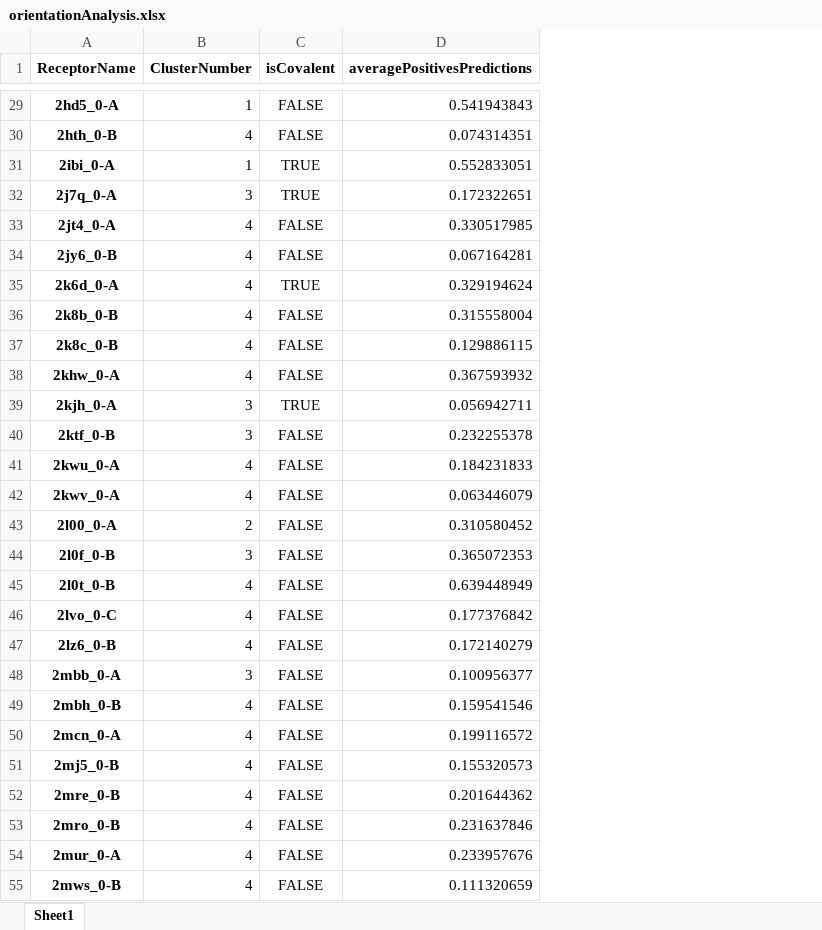
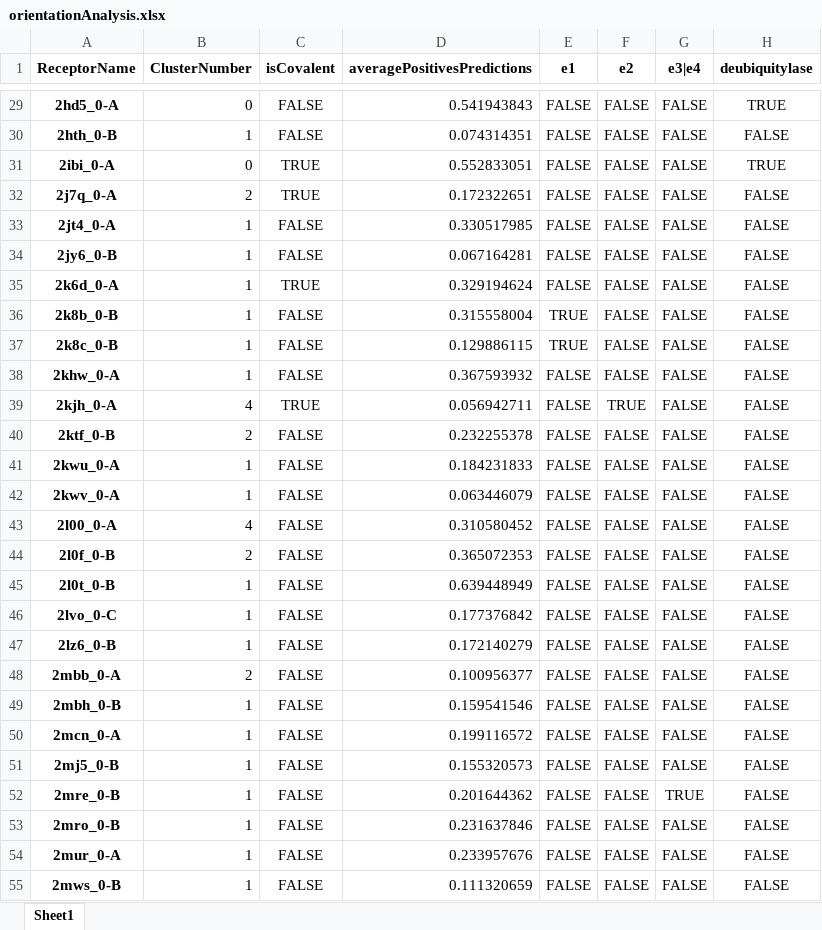
Before and after one commit to omriyakir21/UBDModel, an Excel workbook: orientationAnalysis.xlsx, sheet Sheet1, drawn as a sheet; only a part is shown, gaps mark what is left out; values as stored, in another font and other column widths than the file's, no borders; the diff covers the shown part only; the diff names each change by its address in the sheet, - before the commit and + after, or states it on an @@ line.

```diff
--- a/orientationAnalysis.xlsx (sheet Sheet1)
+++ b/orientationAnalysis.xlsx (sheet Sheet1)
+column E (e1), rows 29-55: FALSE | FALSE | FALSE | FALSE | FALSE | FALSE | FALSE | TRUE | TRUE | FALSE | FALSE | FALSE | FALSE | FALSE | FALSE | FALSE | FALSE | FALSE | FALSE | FALSE | FALSE | FALSE | FALSE | FALSE | FALSE | FALSE | FALSE
+column F (e2), rows 29-55: FALSE | FALSE | FALSE | FALSE | FALSE | FALSE | FALSE | FALSE | FALSE | FALSE | TRUE | FALSE | FALSE | FALSE | FALSE | FALSE | FALSE | FALSE | FALSE | FALSE | FALSE | FALSE | FALSE | FALSE | FALSE | FALSE | FALSE
+column G (e3|e4), rows 29-55: FALSE | FALSE | FALSE | FALSE | FALSE | FALSE | FALSE | FALSE | FALSE | FALSE | FALSE | FALSE | FALSE | FALSE | FALSE | FALSE | FALSE | FALSE | FALSE | FALSE | FALSE | FALSE | FALSE | TRUE | FALSE | FALSE | FALSE
+column H (deubiquitylase), rows 29-55: TRUE | FALSE | TRUE | FALSE | FALSE | FALSE | FALSE | FALSE | FALSE | FALSE | FALSE | FALSE | FALSE | FALSE | FALSE | FALSE | FALSE | FALSE | FALSE | FALSE | FALSE | FALSE | FALSE | FALSE | FALSE | FALSE | FALSE
-B29 (ClusterNumber): 1
+B29 (ClusterNumber): 0
-B30 (ClusterNumber): 4
+B30 (ClusterNumber): 1
-B31 (ClusterNumber): 1
+B31 (ClusterNumber): 0
-B32 (ClusterNumber): 3
+B32 (ClusterNumber): 2
-B33:B38 (ClusterNumber): 4
+B33:B38 (ClusterNumber): 1
-B39 (ClusterNumber): 3
+B39 (ClusterNumber): 4
-B40 (ClusterNumber): 3
+B40 (ClusterNumber): 2
-B41:B42 (ClusterNumber): 4
+B41:B42 (ClusterNumber): 1
-B43 (ClusterNumber): 2
+B43 (ClusterNumber): 4
-B44 (ClusterNumber): 3
+B44 (ClusterNumber): 2
-B45:B47 (ClusterNumber): 4
+B45:B47 (ClusterNumber): 1
-B48 (ClusterNumber): 3
+B48 (ClusterNumber): 2
-B49:B55 (ClusterNumber): 4
+B49:B55 (ClusterNumber): 1
```
Also changed, not shown: 6 added rows and 285 edited cells elsewhere in this sheet.
